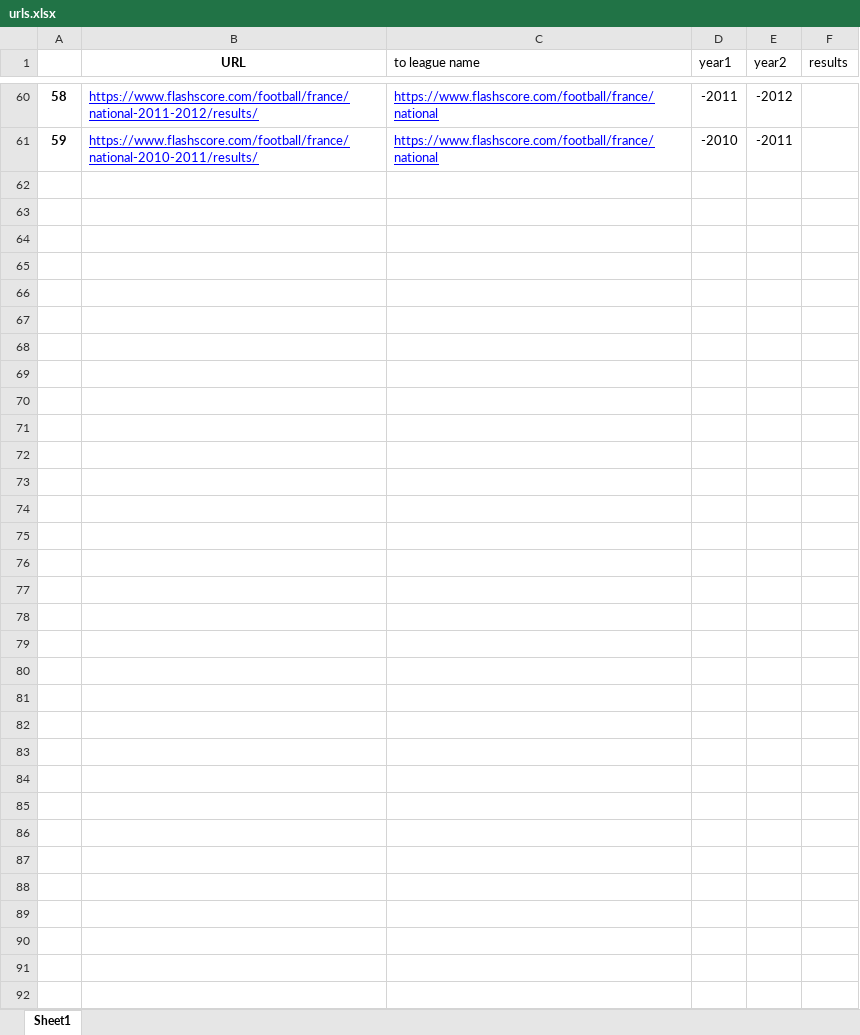
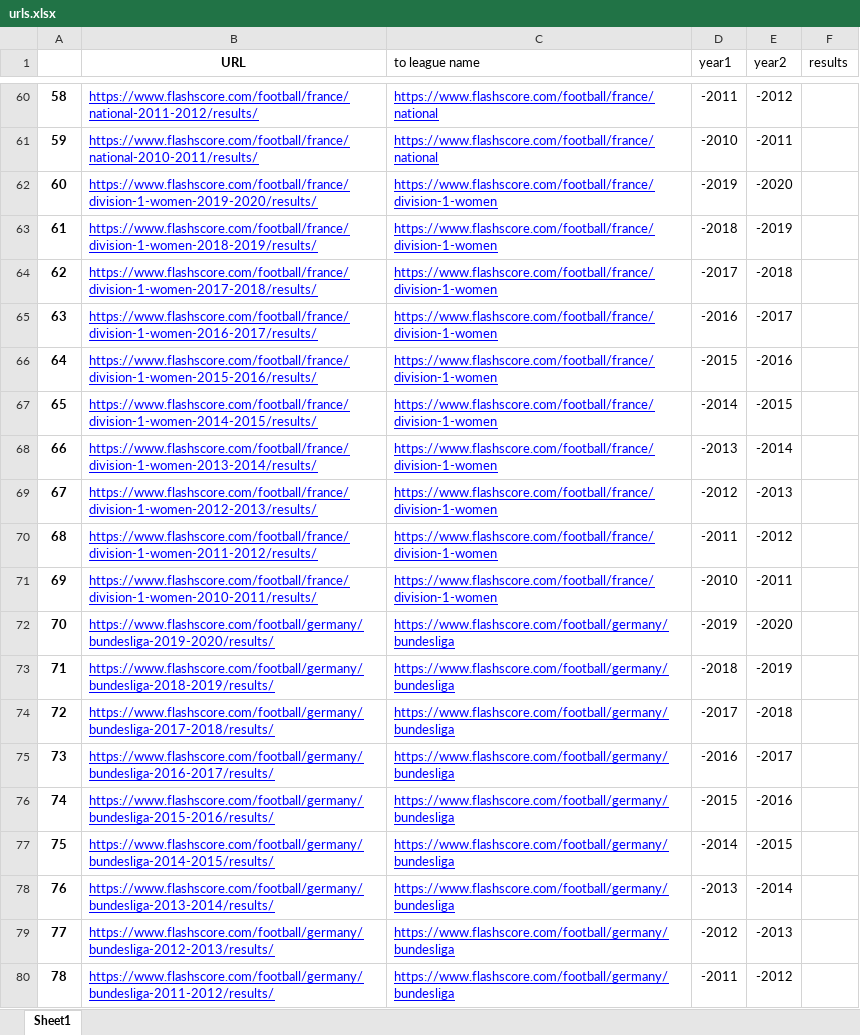
Before and after one commit to msarnacki/flashscore-scraper, an Excel workbook: urls.xlsx, sheet Sheet1, drawn as a sheet; only a part is shown, gaps mark what is left out; values as stored, in another font and other column widths than the file's, no borders; the diff covers the shown part only; the diff names each change by its address in the sheet, - before the commit and + after, or states it on an @@ line.

Commit message:
update urls.xlsx

```diff
--- a/urls.xlsx (sheet Sheet1)
+++ b/urls.xlsx (sheet Sheet1)
+row 62: 60 | https://www.flashscore.com/football/france/division-1-women-2019-2020/results/ | https://www.flashscore.com/football/france/division-1-women | -2019 | -2020
+row 63: 61 | https://www.flashscore.com/football/france/division-1-women-2018-2019/results/ | https://www.flashscore.com/football/france/division-1-women | -2018 | -2019
+row 64: 62 | https://www.flashscore.com/football/france/division-1-women-2017-2018/results/ | https://www.flashscore.com/football/france/division-1-women | -2017 | -2018
+row 65: 63 | https://www.flashscore.com/football/france/division-1-women-2016-2017/results/ | https://www.flashscore.com/football/france/division-1-women | -2016 | -2017
+row 66: 64 | https://www.flashscore.com/football/france/division-1-women-2015-2016/results/ | https://www.flashscore.com/football/france/division-1-women | -2015 | -2016
+row 67: 65 | https://www.flashscore.com/football/france/division-1-women-2014-2015/results/ | https://www.flashscore.com/football/france/division-1-women | -2014 | -2015
+row 68: 66 | https://www.flashscore.com/football/france/division-1-women-2013-2014/results/ | https://www.flashscore.com/football/france/division-1-women | -2013 | -2014
+row 69: 67 | https://www.flashscore.com/football/france/division-1-women-2012-2013/results/ | https://www.flashscore.com/football/france/division-1-women | -2012 | -2013
+row 70: 68 | https://www.flashscore.com/football/france/division-1-women-2011-2012/results/ | https://www.flashscore.com/football/france/division-1-women | -2011 | -2012
+row 71: 69 | https://www.flashscore.com/football/france/division-1-women-2010-2011/results/ | https://www.flashscore.com/football/france/division-1-women | -2010 | -2011
+row 72: 70 | https://www.flashscore.com/football/germany/bundesliga-2019-2020/results/ | https://www.flashscore.com/football/germany/bundesliga | -2019 | -2020
+row 73: 71 | https://www.flashscore.com/football/germany/bundesliga-2018-2019/results/ | https://www.flashscore.com/football/germany/bundesliga | -2018 | -2019
+row 74: 72 | https://www.flashscore.com/football/germany/bundesliga-2017-2018/results/ | https://www.flashscore.com/football/germany/bundesliga | -2017 | -2018
+row 75: 73 | https://www.flashscore.com/football/germany/bundesliga-2016-2017/results/ | https://www.flashscore.com/football/germany/bundesliga | -2016 | -2017
+row 76: 74 | https://www.flashscore.com/football/germany/bundesliga-2015-2016/results/ | https://www.flashscore.com/football/germany/bundesliga | -2015 | -2016
+row 77: 75 | https://www.flashscore.com/football/germany/bundesliga-2014-2015/results/ | https://www.flashscore.com/football/germany/bundesliga | -2014 | -2015
+row 78: 76 | https://www.flashscore.com/football/germany/bundesliga-2013-2014/results/ | https://www.flashscore.com/football/germany/bundesliga | -2013 | -2014
+row 79: 77 | https://www.flashscore.com/football/germany/bundesliga-2012-2013/results/ | https://www.flashscore.com/football/germany/bundesliga | -2012 | -2013
+row 80: 78 | https://www.flashscore.com/football/germany/bundesliga-2011-2012/results/ | https://www.flashscore.com/football/germany/bundesliga | -2011 | -2012
```
Also changed, not shown: 91 added rows elsewhere in this sheet.
